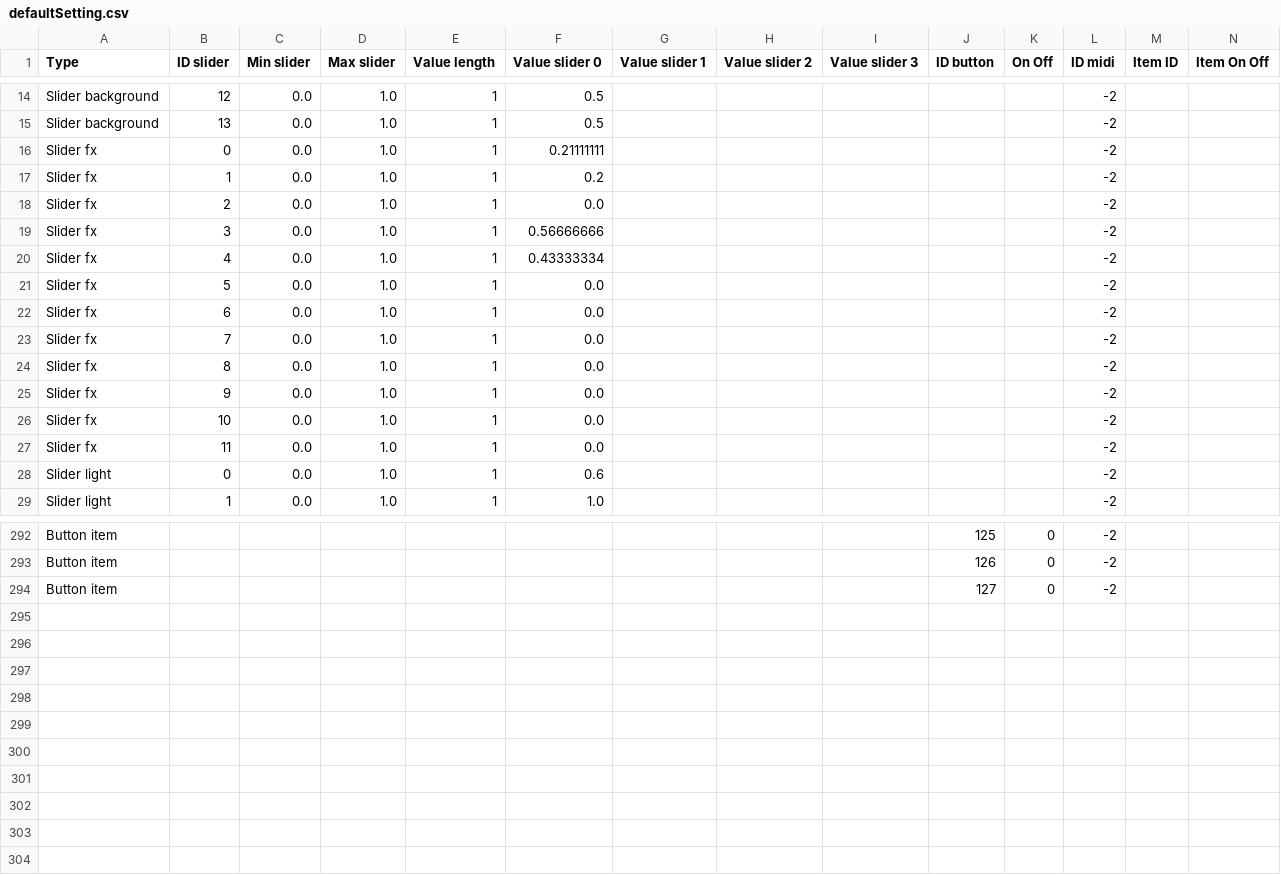
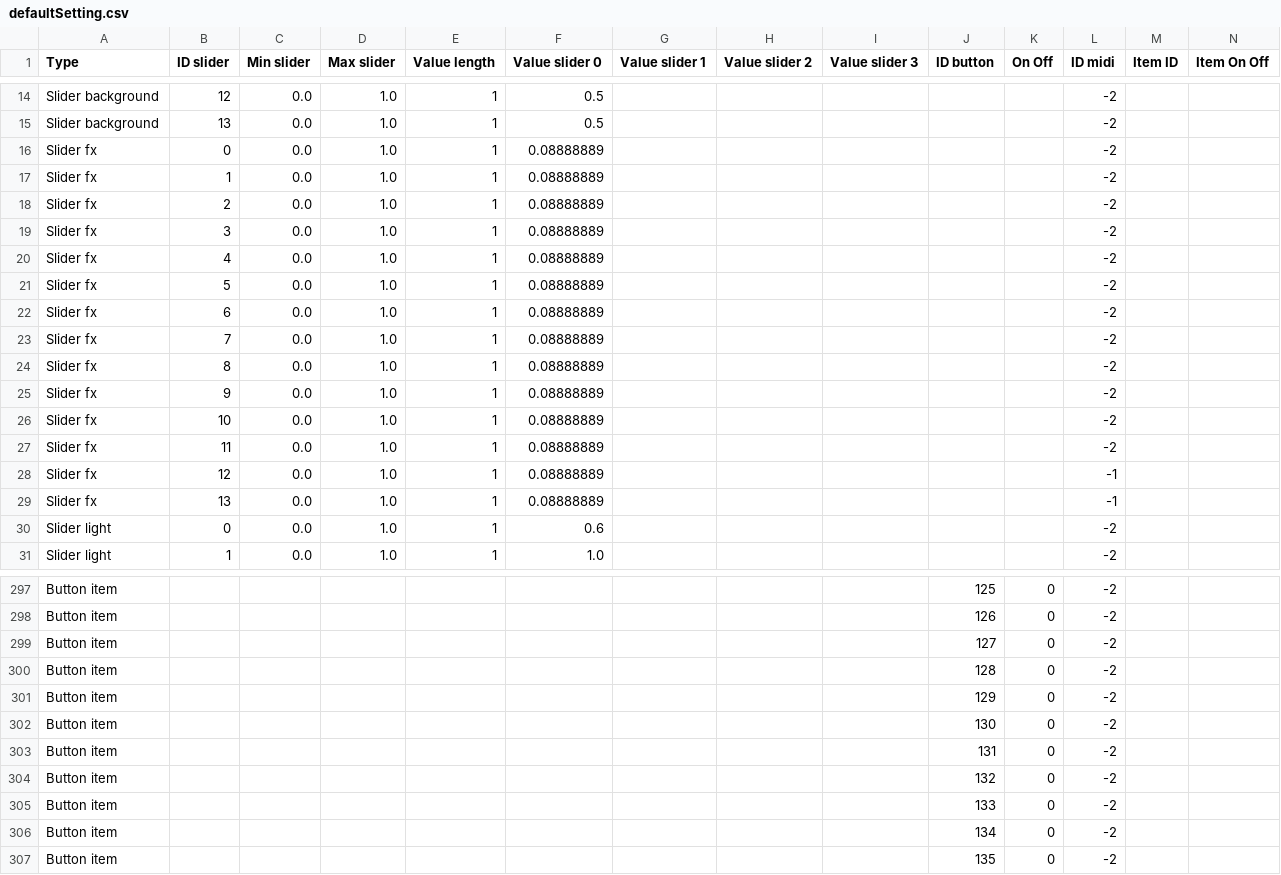
Before and after one commit to knupel/ROMANESCO-Processing, a CSV file: src/sources/preferences/setting/defaultSetting.csv, drawn as a sheet; only a part is shown, gaps mark what is left out; rows hold the shown columns only; the diff covers the shown part only; the diff names each change by its address in the sheet, - before the commit and + after, or states it on an @@ line.

Commit message:
add button to clear the FX list

```diff
--- a/src/sources/preferences/setting/defaultSetting.csv
+++ b/src/sources/preferences/setting/defaultSetting.csv
-F16 (Value slider 0): 0.21111111
+F16 (Value slider 0): 0.08888889
-F17 (Value slider 0): 0.2
+F17 (Value slider 0): 0.08888889
-F18 (Value slider 0): 0.0
+F18 (Value slider 0): 0.08888889
-F19 (Value slider 0): 0.56666666
+F19 (Value slider 0): 0.08888889
-F20 (Value slider 0): 0.43333334
+F20 (Value slider 0): 0.08888889
-F21:F27 (Value slider 0): 0.0
+F21:F27 (Value slider 0): 0.08888889
+row 28: Slider fx | 12 | 0.0 | 1.0 | 1 | 0.08888889 |  |  |  |  |  | -1
+row 29: Slider fx | 13 | 0.0 | 1.0 | 1 | 0.08888889 |  |  |  |  |  | -1
+row 300: Button item |  |  |  |  |  |  |  |  | 128 | 0 | -2
+row 301: Button item |  |  |  |  |  |  |  |  | 129 | 0 | -2
+row 302: Button item |  |  |  |  |  |  |  |  | 130 | 0 | -2
+row 303: Button item |  |  |  |  |  |  |  |  | 131 | 0 | -2
+row 304: Button item |  |  |  |  |  |  |  |  | 132 | 0 | -2
+row 305: Button item |  |  |  |  |  |  |  |  | 133 | 0 | -2
+row 306: Button item |  |  |  |  |  |  |  |  | 134 | 0 | -2
+row 307: Button item |  |  |  |  |  |  |  |  | 135 | 0 | -2
```
Also changed, not shown: 3 added rows and 34 edited cells elsewhere in this file, 19 other files.
